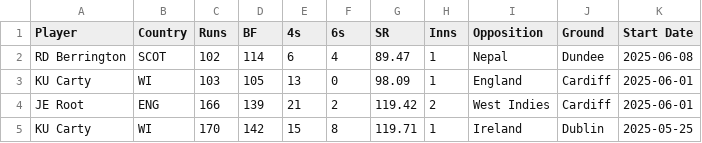
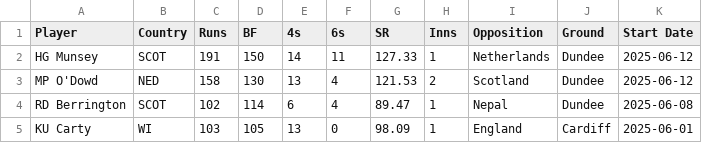
Before and after one commit to balajils/Cricket_DataViz, a CSV file: Data Scraping/cricket_data.csv, drawn as a sheet; only a part is shown; the shorter side is filled out with more unchanged rows.

Commit message:
cricket data updated

```diff
--- a/Data Scraping/cricket_data.csv
+++ b/Data Scraping/cricket_data.csv
@@ -1,2 +1,4 @@
 Player,Country,Runs,BF,4s,6s,SR,Inns,Opposition,Ground,Start Date
+HG Munsey,SCOT,191,150,14,11,127.33,1,Netherlands,Dundee,2025-06-12
+MP O'Dowd,NED,158,130,13,4,121.53,2,Scotland,Dundee,2025-06-12
 RD Berrington,SCOT,102,114,6,4,89.47,1,Nepal,Dundee,2025-06-08
```
